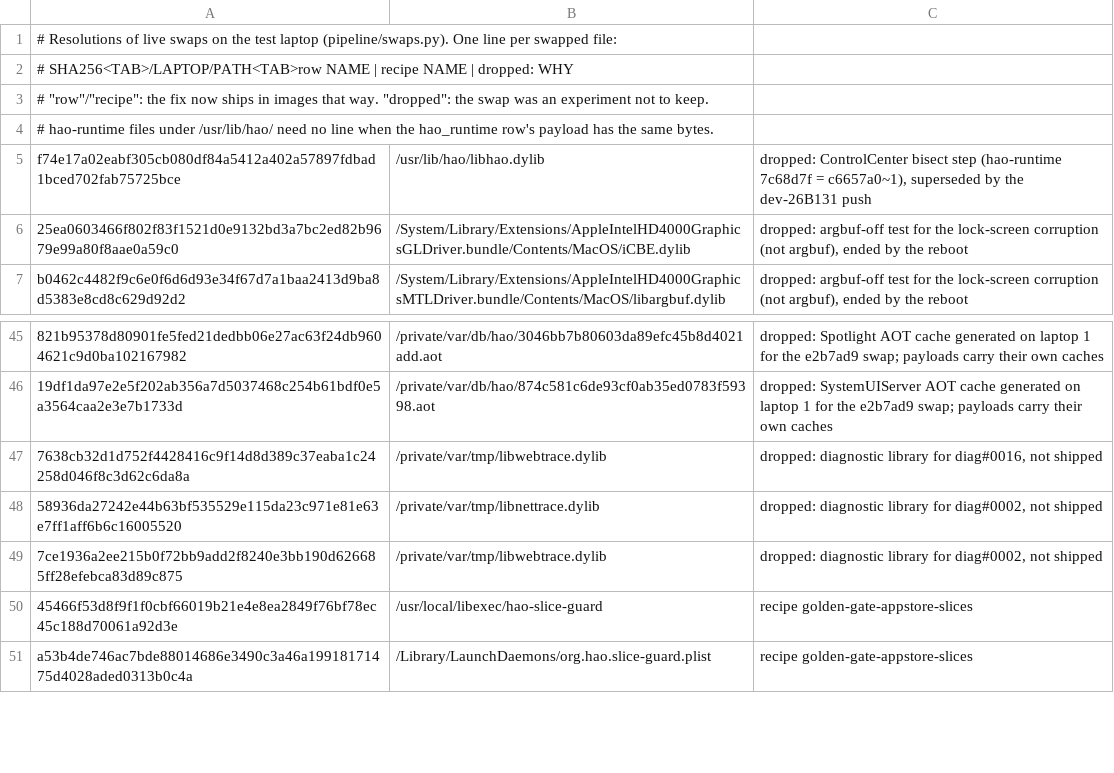
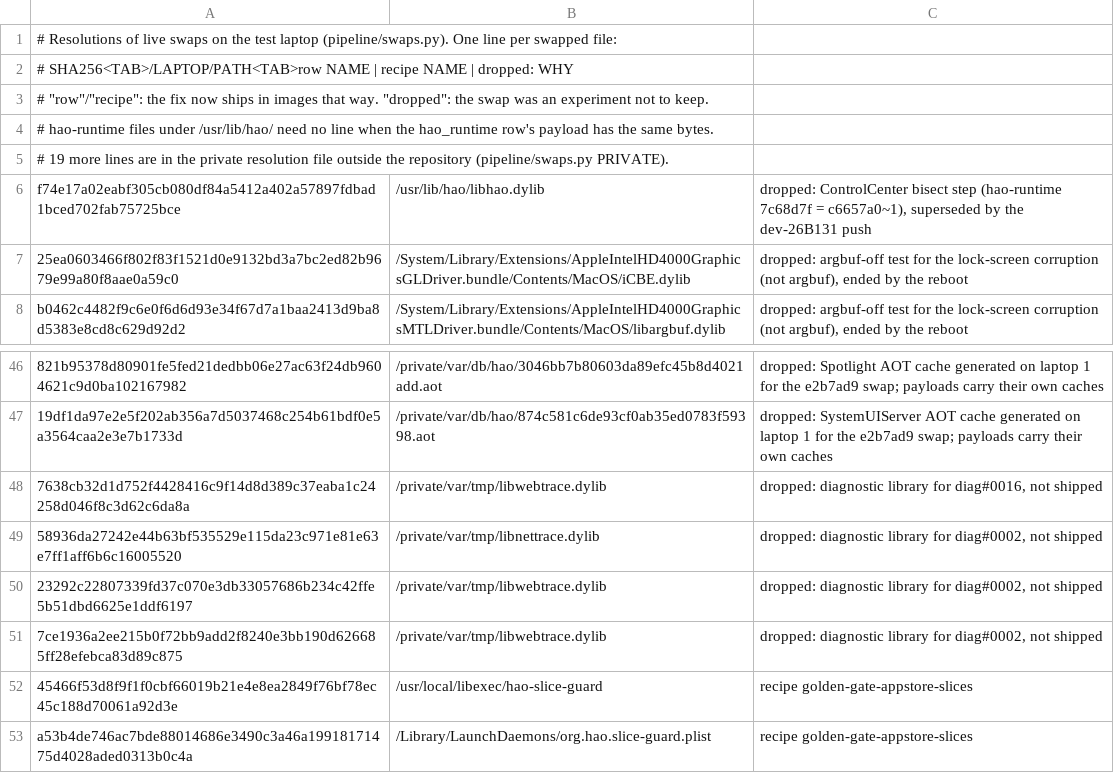
Before and after one commit to StefanAlMare/GoldenGate-MBP91, a TSV file: pipeline/live-swaps.tsv, drawn as a sheet; only a part is shown, gaps mark what is left out; the diff names each change by its address in the sheet, - before the commit and + after, or states it on an @@ line.

Commit message:
swaps.py: a second resolution file outside the repository
Tested: test_swaps, test_manifest OK; swaps.py check passes (49 paths resolved)

```diff
--- a/pipeline/live-swaps.tsv
+++ b/pipeline/live-swaps.tsv
+row 5: # 19 more lines are in the private resolution file outside the repository (pipeline/swaps.py PRIVATE).
+row 50: 23292c22807339fd37c070e3db33057686b234c42ffe5b51dbd6625e1ddf6197 | /private/var/tmp/libwebtrace.dylib | dropped: diagnostic library for diag#0002, not shipped
```
Also changed, not shown: 5 other files.
